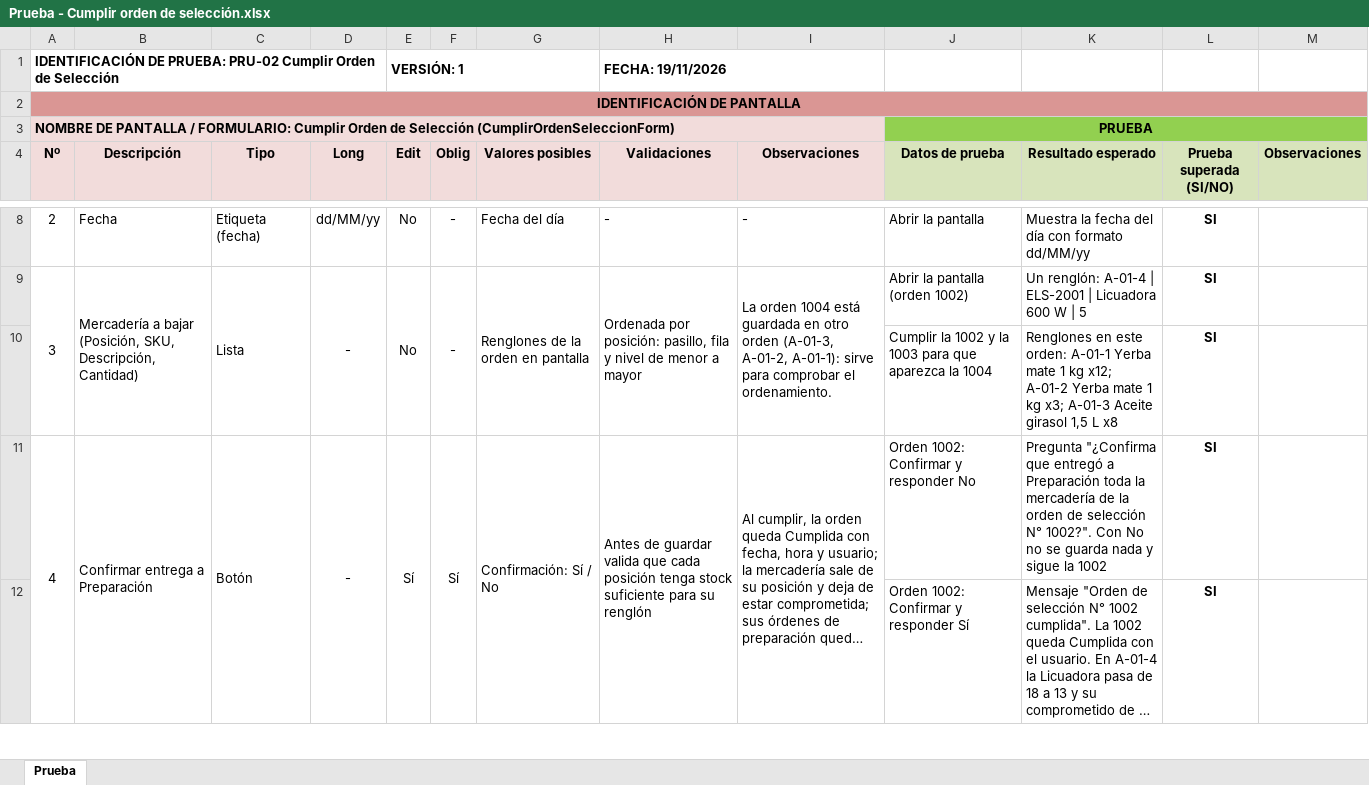
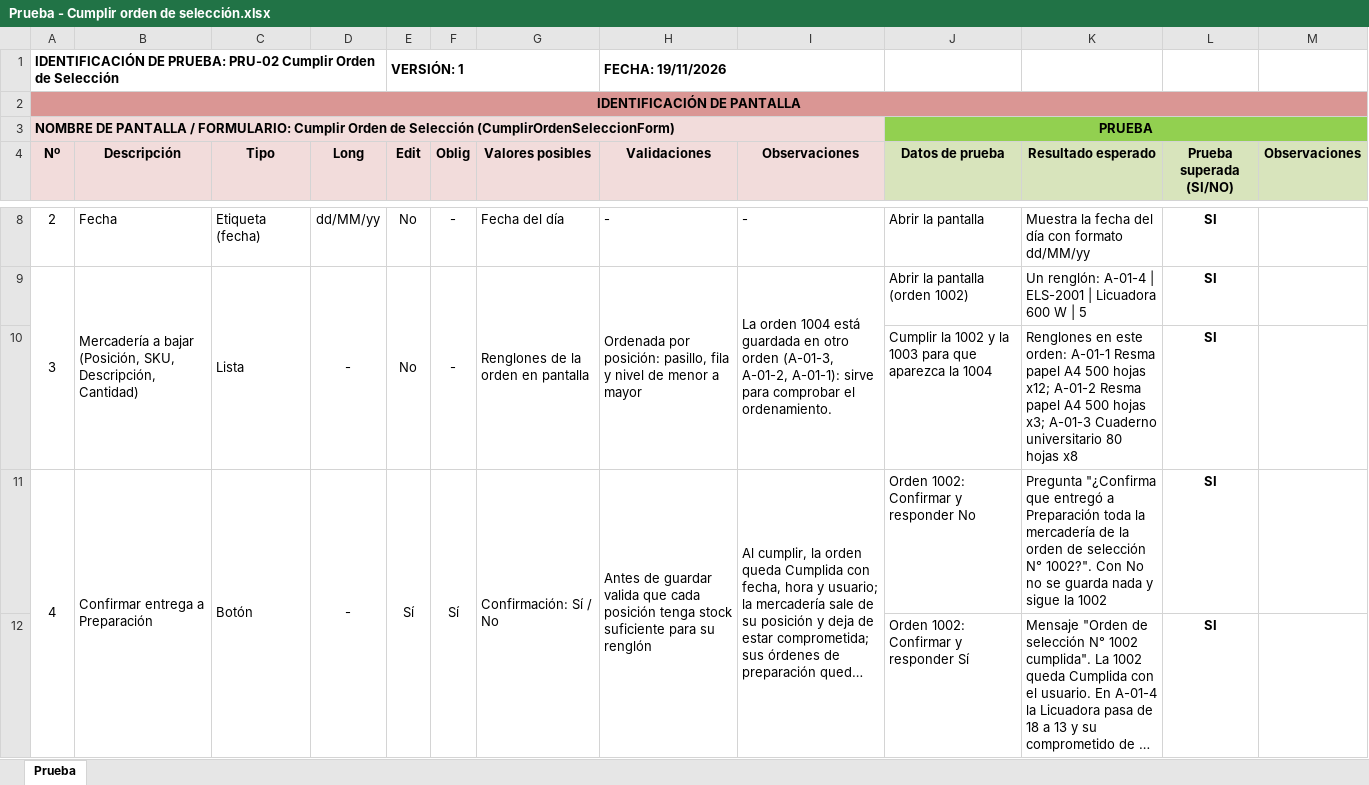
Before and after one commit to luciomajewski/GrupoE, an Excel workbook: CumplirOrdenSeleccion/Prueba - Cumplir orden de selección.xlsx, sheet Prueba, drawn as a sheet; only a part is shown, gaps mark what is left out; long unchanged cells end in …; values as stored, in another font and other column widths than the file's, no borders; the diff names each change by its address in the sheet, - before the commit and + after, or states it on an @@ line.

```diff
--- a/CumplirOrdenSeleccion/Prueba - Cumplir orden de selección.xlsx (sheet Prueba)
+++ b/CumplirOrdenSeleccion/Prueba - Cumplir orden de selección.xlsx (sheet Prueba)
-K10 (Resultado esperado): …orden: A-01-1 Yerba mate 1 kg x12; A-01-2 Yerba mate 1 kg x3; A-01-3 Aceite girasol 1,5 L x8
+K10 (Resultado esperado): …orden: A-01-1 Resma papel A4 500 hojas x12; A-01-2 Resma papel A4 500 hojas x3; A-01-3 Cuaderno universitario 80 hojas x8
```
Also changed, not shown: RegistrarOrdenDePreparacion/planilla RegistrarOrdenDePreparación.xlsx, 16 other files.
